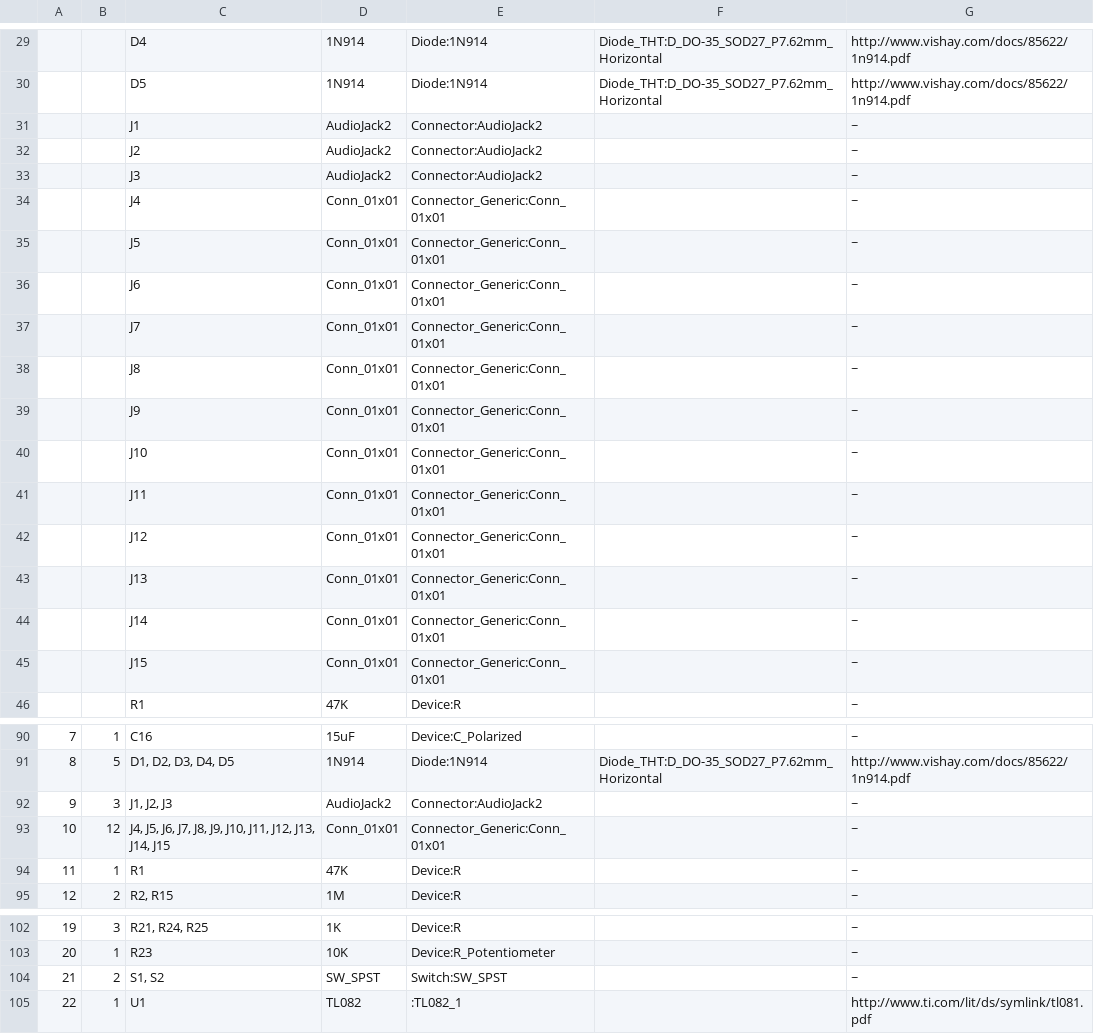
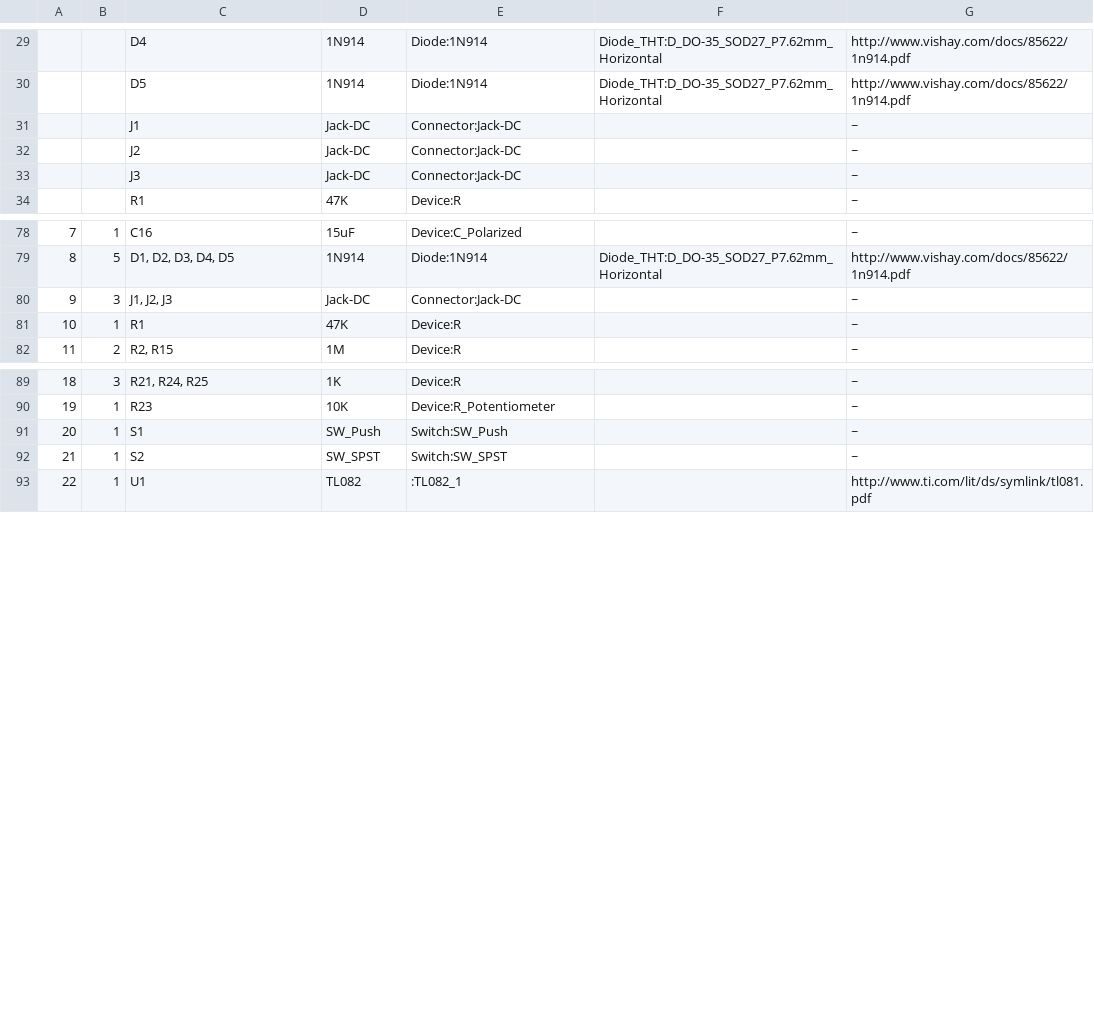
Before and after one commit to dehekkendekrekker/synth, a CSV file: MFOS_ADSR/MFOS_ADSR.csv, drawn as a sheet; only a part is shown, gaps mark what is left out; removed rows and columns are numbered as before the commit, all else as after; the diff covers the shown part only; the diff names each change by its address in the sheet, - before the commit and + after, or states it on an @@ line.

```diff
--- a/MFOS_ADSR/MFOS_ADSR.csv
+++ b/MFOS_ADSR/MFOS_ADSR.csv
-D31:D33: AudioJack2
+D31:D33: Jack-DC
-E31:E33: Connector:AudioJack2
+E31:E33: Connector:Jack-DC
-row 34:  |  | J4 | Conn_01x01 | Connector_Generic:Conn_01x01 |  | ~
-row 35:  |  | J5 | Conn_01x01 | Connector_Generic:Conn_01x01 |  | ~
-row 36:  |  | J6 | Conn_01x01 | Connector_Generic:Conn_01x01 |  | ~
-row 37:  |  | J7 | Conn_01x01 | Connector_Generic:Conn_01x01 |  | ~
-row 38:  |  | J8 | Conn_01x01 | Connector_Generic:Conn_01x01 |  | ~
-row 39:  |  | J9 | Conn_01x01 | Connector_Generic:Conn_01x01 |  | ~
-row 40:  |  | J10 | Conn_01x01 | Connector_Generic:Conn_01x01 |  | ~
-row 41:  |  | J11 | Conn_01x01 | Connector_Generic:Conn_01x01 |  | ~
-row 42:  |  | J12 | Conn_01x01 | Connector_Generic:Conn_01x01 |  | ~
-row 43:  |  | J13 | Conn_01x01 | Connector_Generic:Conn_01x01 |  | ~
-row 44:  |  | J14 | Conn_01x01 | Connector_Generic:Conn_01x01 |  | ~
-row 45:  |  | J15 | Conn_01x01 | Connector_Generic:Conn_01x01 |  | ~
-D80: AudioJack2
+D80: Jack-DC
-E80: Connector:AudioJack2
+E80: Connector:Jack-DC
-row 93: 10 | 12 | J4, J5, J6, J7, J8, J9, J10, J11, J12, J13, J14, J15 | Conn_01x01 | Connector_Generic:Conn_01x01 |  | ~
@@ column A renumbered between rows 81 and 90 @@
+row 91: 20 | 1 | S1 | SW_Push | Switch:SW_Push |  | ~
-B92: 2
+B92: 1
-C92: S1, S2
+C92: S2
```
Also changed, not shown: 4 edited cells elsewhere in this file, MFOS_LFO/MFOS_LFO.csv, MFOS_QUAD_3INP_AUDIO_MIXER/MFOS_QUAD_3INP_AUDIO_MIXER.csv, 25 other files.
